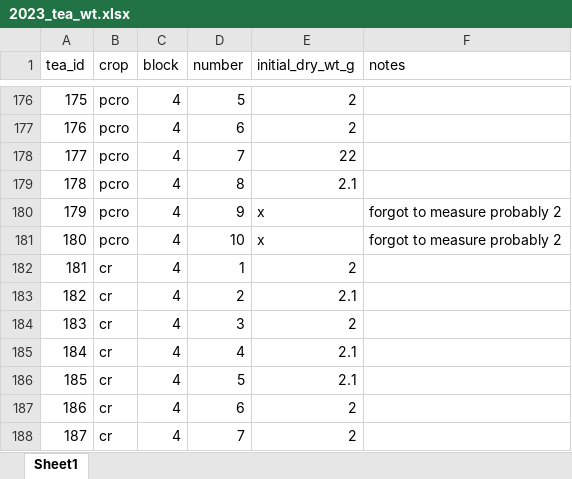
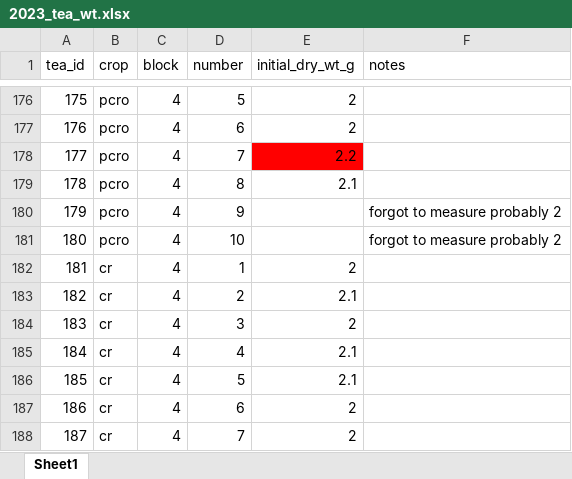
Before and after one commit to ryantmeyer98/2023_nrec_decomp, an Excel workbook: data_bp/2023_tea_wt.xlsx, sheet Sheet1, drawn as a sheet; only a part is shown, gaps mark what is left out; values as stored, in another font and other column widths than the file's, no borders; the diff names each change by its address in the sheet, - before the commit and + after, or states it on an @@ line.

```diff
--- a/data_bp/2023_tea_wt.xlsx (sheet Sheet1)
+++ b/data_bp/2023_tea_wt.xlsx (sheet Sheet1)
-E178 (initial_dry_wt_g): 22
+E178 (initial_dry_wt_g): 2.2
-E178 fill: none
+E178 fill: #FF0000
-E180:E181 (initial_dry_wt_g): x
+E180:E181 (initial_dry_wt_g): (empty)
```
Also changed, not shown: data_bp/2023_nrec_decomp_2.xlsx, 8 other files.
